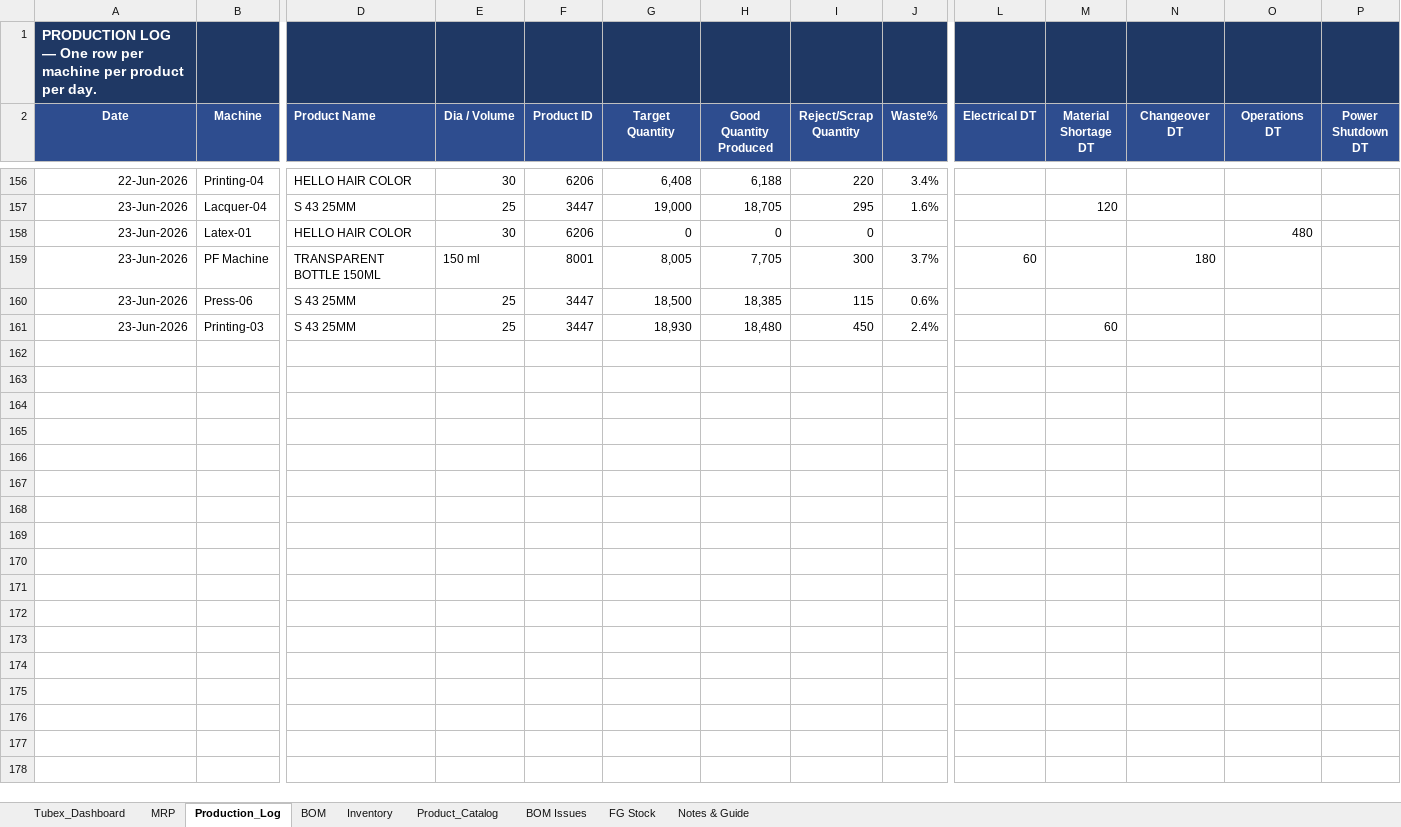
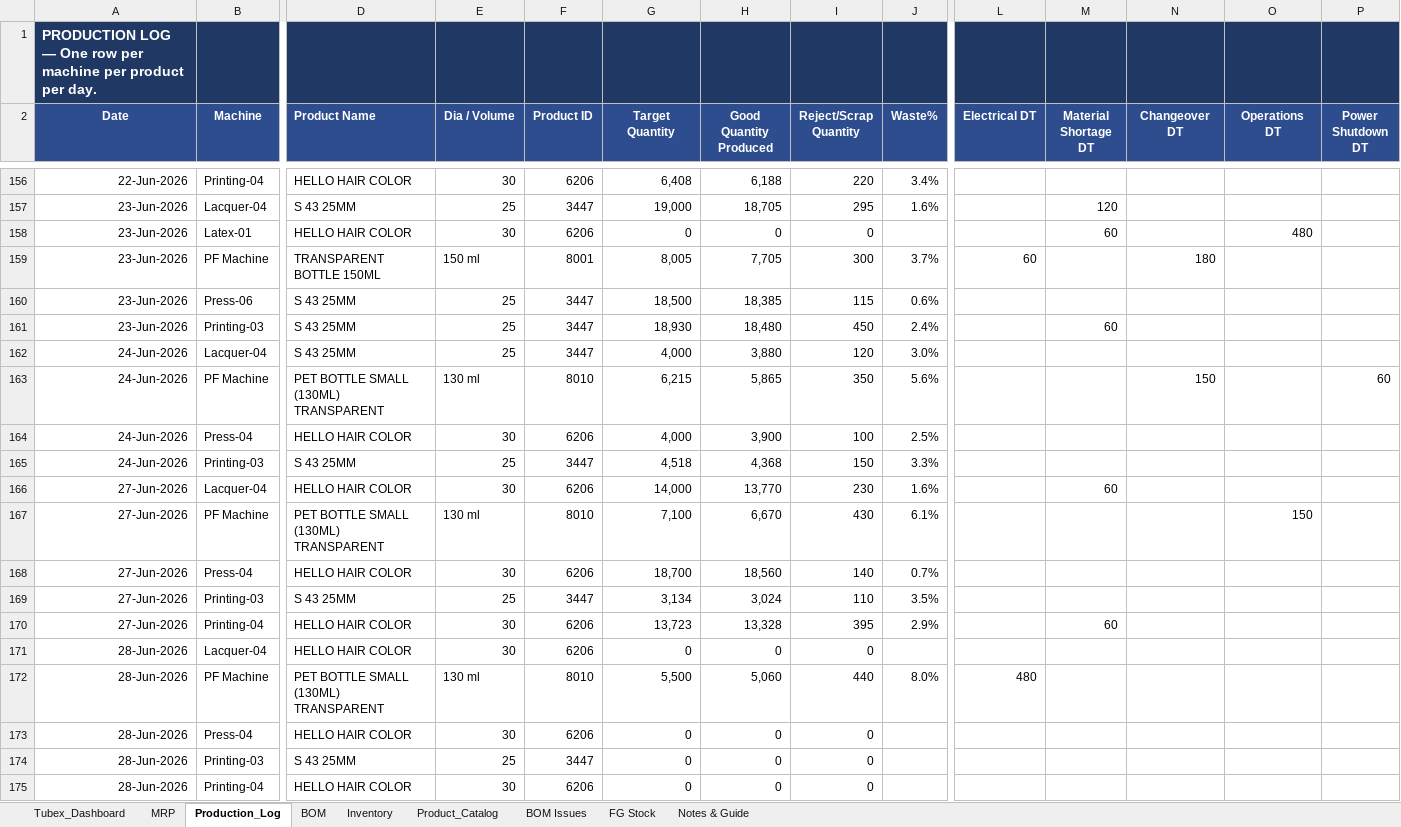
Before and after one commit to ckndr/alpha-containers, an Excel workbook: Tubex_v10_30.xlsx, sheet Production_Log, drawn as a sheet; only a part is shown, gaps mark what is left out; values as stored, in another font and other column widths than the file's, no borders; rows hold the shown columns only; the diff names each change by its address in the sheet, - before the commit and + after, or states it on an @@ line.

```diff
--- a/Tubex_v10_30.xlsx (sheet Production_Log)
+++ b/Tubex_v10_30.xlsx (sheet Production_Log)
-M158 (Material Shortage DT): (empty)
+M158 (Material Shortage DT): 60
+row 162: 24-Jun-2026 | Lacquer-04 | S 43 25MM | 25 | 3447 | 4,000 | 3,880 | 120 | 3.0%
+row 163: 24-Jun-2026 | PF Machine | PET BOTTLE SMALL (130ML) TRANSPARENT | 130 ml | 8010 | 6,215 | 5,865 | 350 | 5.6% |  |  | 150 |  | 60
+row 164: 24-Jun-2026 | Press-04 | HELLO HAIR COLOR | 30 | 6206 | 4,000 | 3,900 | 100 | 2.5%
+row 165: 24-Jun-2026 | Printing-03 | S 43 25MM | 25 | 3447 | 4,518 | 4,368 | 150 | 3.3%
+row 166: 27-Jun-2026 | Lacquer-04 | HELLO HAIR COLOR | 30 | 6206 | 14,000 | 13,770 | 230 | 1.6% |  | 60
+row 167: 27-Jun-2026 | PF Machine | PET BOTTLE SMALL (130ML) TRANSPARENT | 130 ml | 8010 | 7,100 | 6,670 | 430 | 6.1% |  |  |  | 150
+row 168: 27-Jun-2026 | Press-04 | HELLO HAIR COLOR | 30 | 6206 | 18,700 | 18,560 | 140 | 0.7%
+row 169: 27-Jun-2026 | Printing-03 | S 43 25MM | 25 | 3447 | 3,134 | 3,024 | 110 | 3.5%
+row 170: 27-Jun-2026 | Printing-04 | HELLO HAIR COLOR | 30 | 6206 | 13,723 | 13,328 | 395 | 2.9% |  | 60
+row 171: 28-Jun-2026 | Lacquer-04 | HELLO HAIR COLOR | 30 | 6206 | 0 | 0 | 0
+row 172: 28-Jun-2026 | PF Machine | PET BOTTLE SMALL (130ML) TRANSPARENT | 130 ml | 8010 | 5,500 | 5,060 | 440 | 8.0% | 480
+row 173: 28-Jun-2026 | Press-04 | HELLO HAIR COLOR | 30 | 6206 | 0 | 0 | 0
+row 174: 28-Jun-2026 | Printing-03 | S 43 25MM | 25 | 3447 | 0 | 0 | 0
+row 175: 28-Jun-2026 | Printing-04 | HELLO HAIR COLOR | 30 | 6206 | 0 | 0 | 0
```
Also changed, not shown: sheet Tubex_Dashboard, sheet MRP, sheet FG Stock, sheet Inventory, formulas that keep their value, hidden cells, 2 other files.
